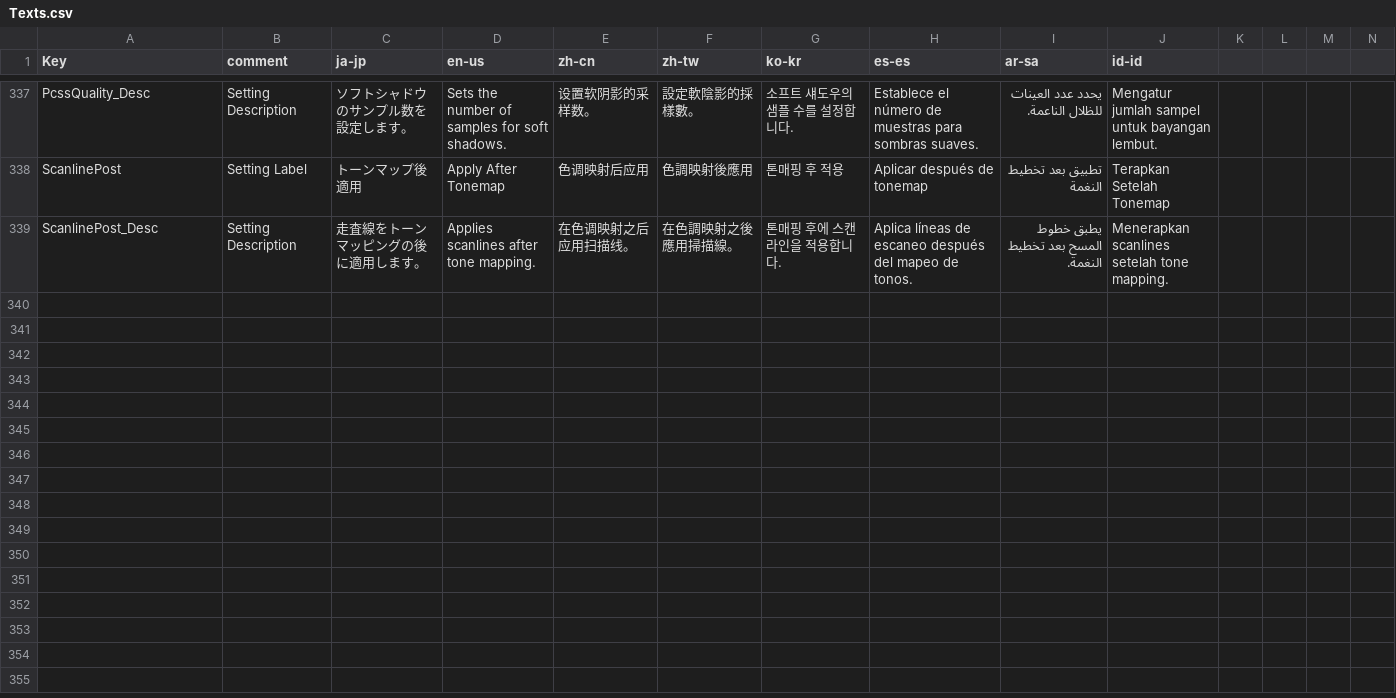
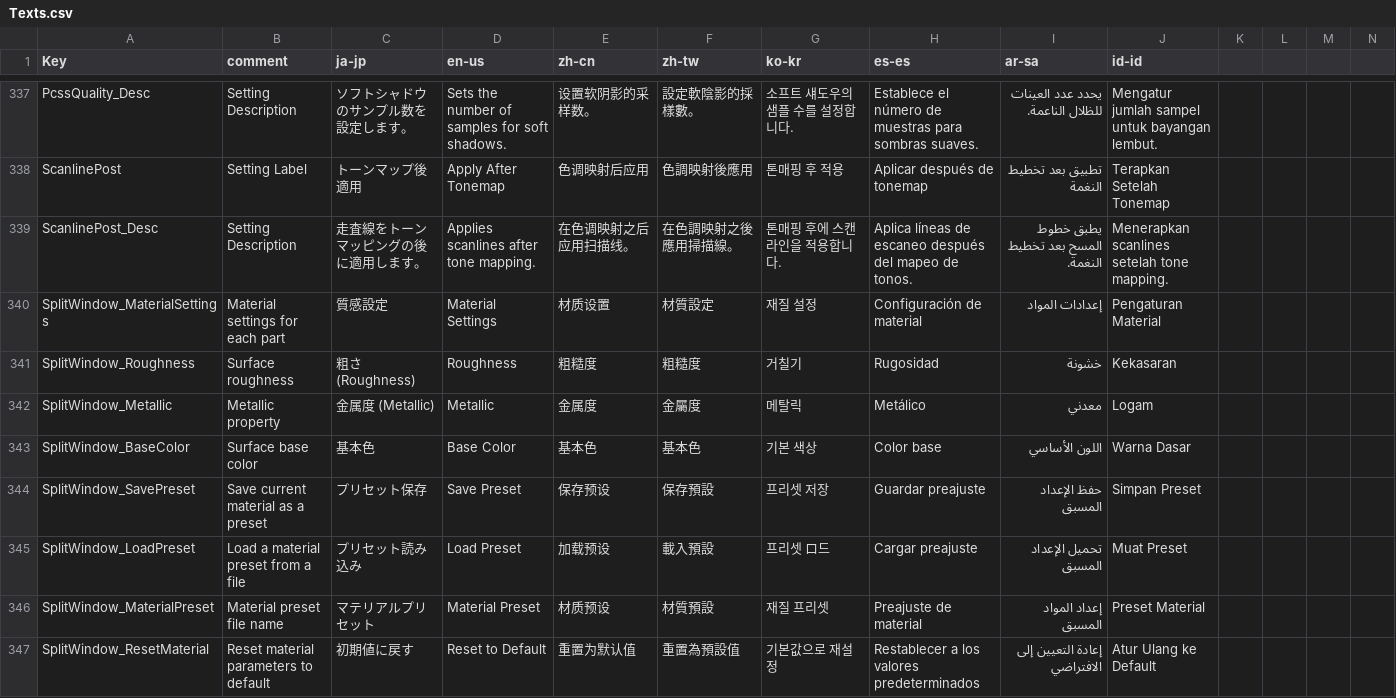
Before and after one commit to routersys/YMM4-ObjLoader, a CSV file: ObjLoader/Localization/Texts.csv, drawn as a sheet; only a part is shown, gaps mark what is left out; rows hold the shown columns only; the diff names each change by its address in the sheet, - before the commit and + after, or states it on an @@ line.

```diff
--- a/ObjLoader/Localization/Texts.csv
+++ b/ObjLoader/Localization/Texts.csv
+row 340: SplitWindow_MaterialSettings | Material settings for each part | 質感設定 | Material Settings | 材质设置 | 材質設定 | 재질 설정 | Configuración de material | إعدادات المواد | Pengaturan Material
+row 341: SplitWindow_Roughness | Surface roughness | 粗さ (Roughness) | Roughness | 粗糙度 | 粗糙度 | 거칠기 | Rugosidad | خشونة | Kekasaran
+row 342: SplitWindow_Metallic | Metallic property | 金属度 (Metallic) | Metallic | 金属度 | 金屬度 | 메탈릭 | Metálico | معدني | Logam
+row 343: SplitWindow_BaseColor | Surface base color | 基本色 | Base Color | 基本色 | 基本色 | 기본 색상 | Color base | اللون الأساسي | Warna Dasar
+row 344: SplitWindow_SavePreset | Save current material as a preset | プリセット保存 | Save Preset | 保存预设 | 保存預設 | 프리셋 저장 | Guardar preajuste | حفظ الإعداد المسبق | Simpan Preset
+row 345: SplitWindow_LoadPreset | Load a material preset from a file | プリセット読み込み | Load Preset | 加载预设 | 載入預設 | 프리셋 ロ드 | Cargar preajuste | تحميل الإعداد المسبق | Muat Preset
+row 346: SplitWindow_MaterialPreset | Material preset file name | マテリアルプリセット | Material Preset | 材质预设 | 材質預設 | 재질 프리셋 | Preajuste de material | إعداد المواد المسبق | Preset Material
+row 347: SplitWindow_ResetMaterial | Reset material parameters to default | 初期値に戻す | Reset to Default | 重置为默认值 | 重置為預設值 | 기본값으로 재설정 | Restablecer a los valores predeterminados | إعادة التعيين إلى الافتراضي | Atur Ulang ke Default
```
Also changed, not shown: 19 other files.
